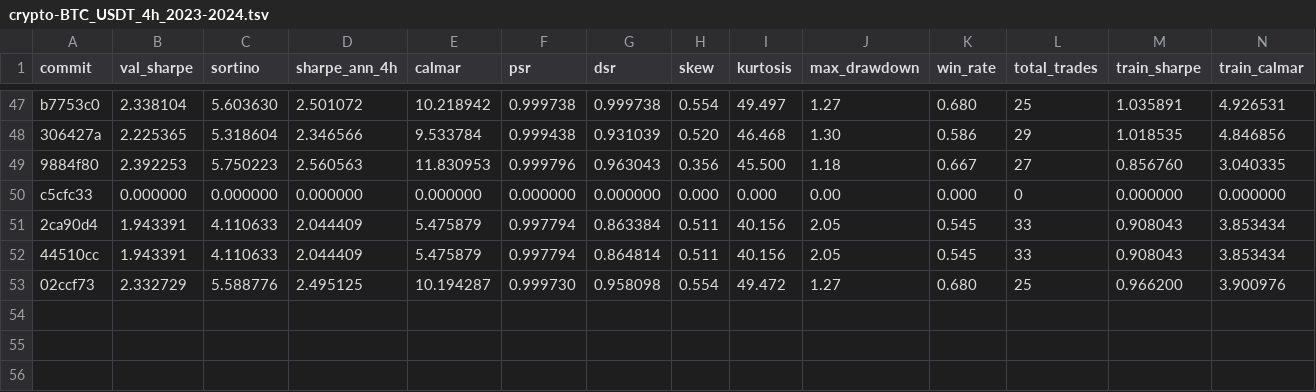
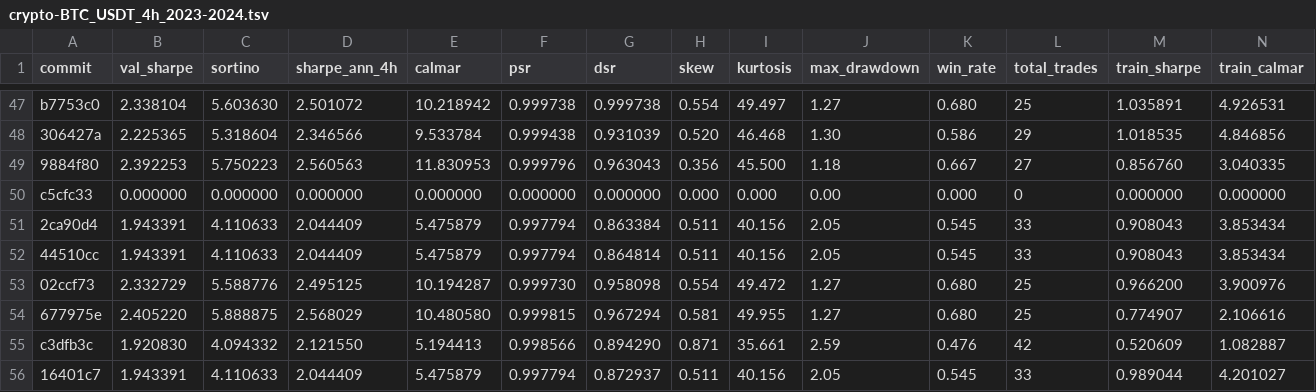
Before and after one commit to khanglam/TradingBot, a TSV file: results/crypto-BTC_USDT_4h_2023-2024.tsv, drawn as a sheet; only a part is shown, gaps mark what is left out; rows hold the shown columns only; the diff names each change by its address in the sheet, - before the commit and + after, or states it on an @@ line.

Commit message:
experiment: checkpoint experiment log

```diff
--- a/results/crypto-BTC_USDT_4h_2023-2024.tsv
+++ b/results/crypto-BTC_USDT_4h_2023-2024.tsv
+row 54: 677975e | 2.405220 | 5.888875 | 2.568029 | 10.480580 | 0.999815 | 0.967294 | 0.581 | 49.955 | 1.27 | 0.680 | 25 | 0.774907 | 2.106616
+row 55: c3dfb3c | 1.920830 | 4.094332 | 2.121550 | 5.194413 | 0.998566 | 0.894290 | 0.871 | 35.661 | 2.59 | 0.476 | 42 | 0.520609 | 1.082887
+row 56: 16401c7 | 1.943391 | 4.110633 | 2.044409 | 5.475879 | 0.997794 | 0.872937 | 0.511 | 40.156 | 2.05 | 0.545 | 33 | 0.989044 | 4.201027
```
